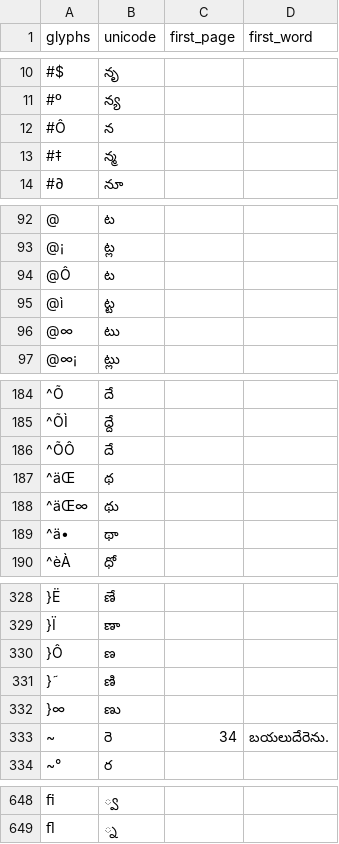
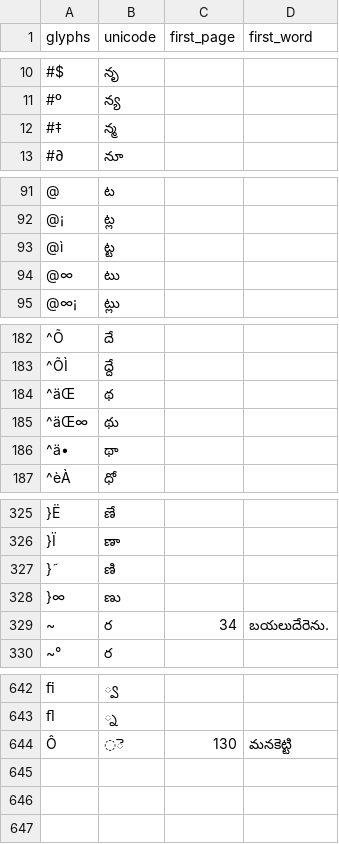
Before and after one commit to miriyald/te-recover-pdf, a TSV file: mappings/mapping.tsv, drawn as a sheet; only a part is shown, gaps mark what is left out; removed rows and columns are numbered as before the commit, all else as after; the diff covers the shown part only; the diff names each change by its address in the sheet, - before the commit and + after, or states it on an @@ line.

```diff
--- a/mappings/mapping.tsv
+++ b/mappings/mapping.tsv
-row 12: #Ô | న
-row 94: @Ô | ట
-row 186: ^ÕÔ | దే
-row 330: }Ô | ణ
-B329 (unicode): రె
+B329 (unicode): ర
+row 644: Ô | ◌ె | 130 | మనకెట్టి
```
Also changed, not shown: 2 removed rows elsewhere in this file, 15 other files.
